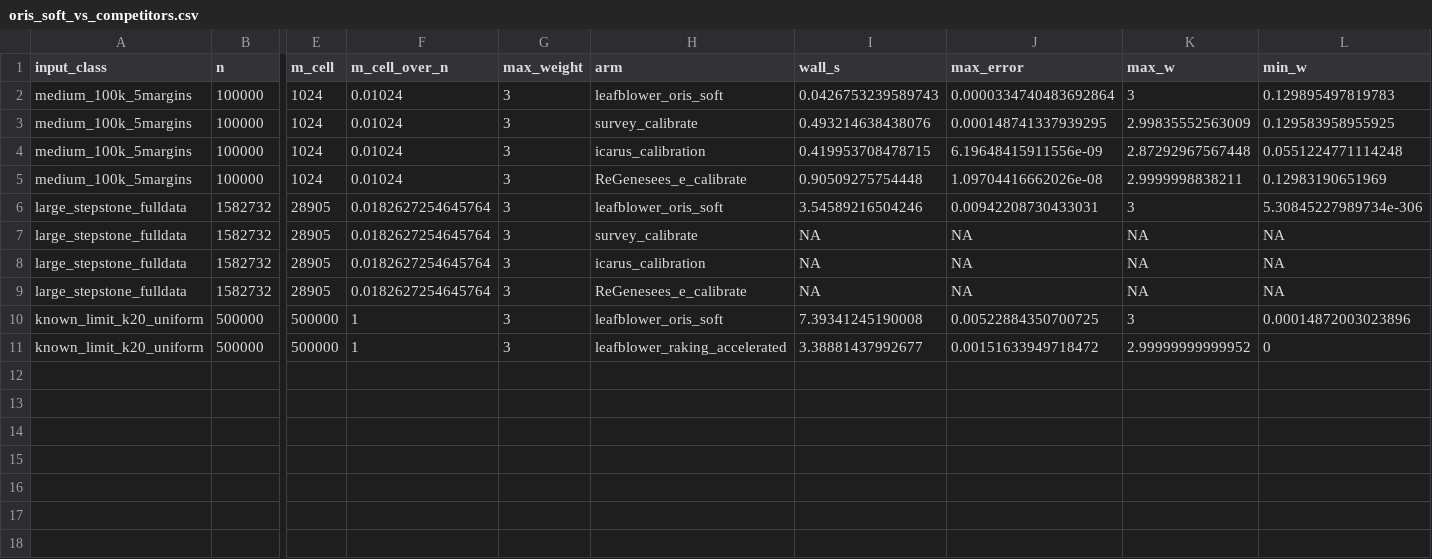
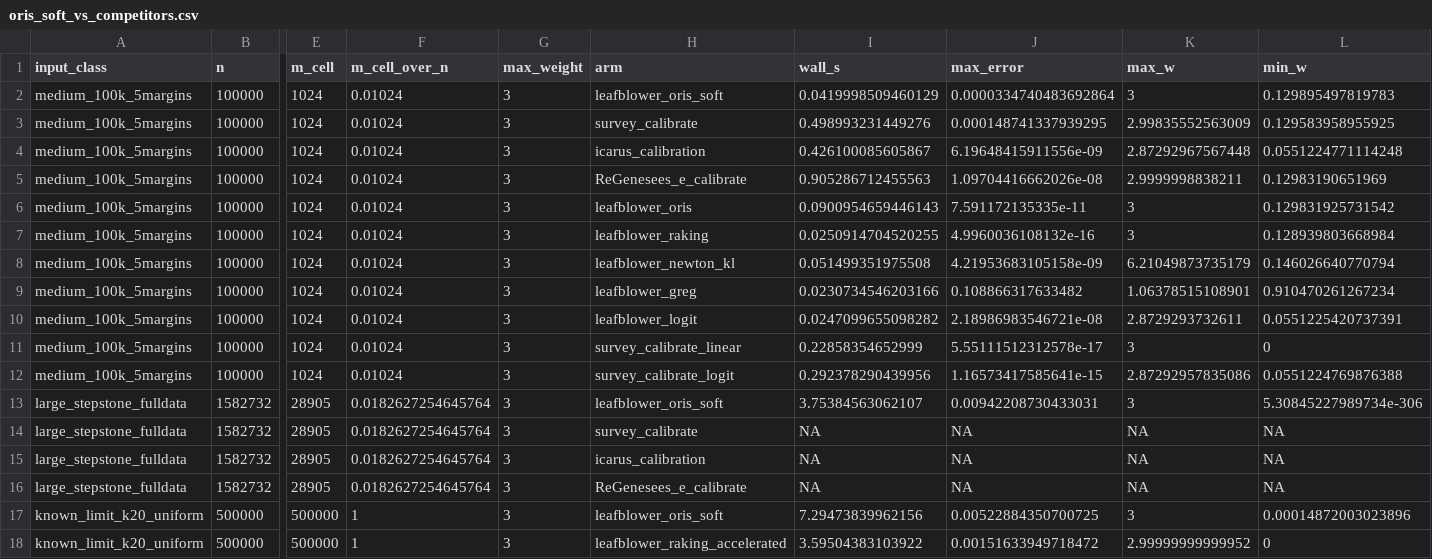
Before and after one commit to davdittrich/leafblower, a CSV file: benchmarks/results/oris_soft_vs_competitors.csv, drawn as a sheet; only a part is shown, gaps mark what is left out; addresses are those after the commit; rows hold the shown columns only; the diff names each change by its address in the sheet, - before the commit and + after, or states it on an @@ line.

Commit message:
docs(03-05): regenerate oris_soft_vs_competitors.csv with 7 new G-03-1 arms
Fresh single-thread-BLAS run: medium_100k_5margins now carries 11 rows (4
original + leafblower_oris/raking/newton_kl/greg/logit + survey_calibrate_
linear/logit). Original 4 rows unchanged in shape; large_stepstone_fulldata
and known_limit_k20_uniform classes untouched by this plan.

DoD verified unbroken: R CMD INSTALL --preclean . succeeds; devtools::test()
0 FAIL/141 WARN/13 SKIP/1837 PASS (matches 03-04 baseline); Python pytest
161 passed/0 failed; DESCRIPTION diff empty (no new package).

```diff
--- a/benchmarks/results/oris_soft_vs_competitors.csv
+++ b/benchmarks/results/oris_soft_vs_competitors.csv
-I2 (wall_s): 0.0426753239589743
+I2 (wall_s): 0.0419998509460129
-I3 (wall_s): 0.493214638438076
+I3 (wall_s): 0.498993231449276
-I4 (wall_s): 0.419953708478715
+I4 (wall_s): 0.426100085605867
-I5 (wall_s): 0.90509275754448
+I5 (wall_s): 0.905286712455563
+row 6: medium_100k_5margins | 100000 | 1024 | 0.01024 | 3 | leafblower_oris | 0.0900954659446143 | 7.591172135335e-11 | 3 | 0.129831925731542
+row 7: medium_100k_5margins | 100000 | 1024 | 0.01024 | 3 | leafblower_raking | 0.0250914704520255 | 4.9960036108132e-16 | 3 | 0.128939803668984
+row 8: medium_100k_5margins | 100000 | 1024 | 0.01024 | 3 | leafblower_newton_kl | 0.051499351975508 | 4.21953683105158e-09 | 6.21049873735179 | 0.146026640770794
+row 9: medium_100k_5margins | 100000 | 1024 | 0.01024 | 3 | leafblower_greg | 0.0230734546203166 | 0.108866317633482 | 1.06378515108901 | 0.910470261267234
+row 10: medium_100k_5margins | 100000 | 1024 | 0.01024 | 3 | leafblower_logit | 0.0247099655098282 | 2.18986983546721e-08 | 2.8729293732611 | 0.0551225420737391
+row 11: medium_100k_5margins | 100000 | 1024 | 0.01024 | 3 | survey_calibrate_linear | 0.22858354652999 | 5.55111512312578e-17 | 3 | 0
+row 12: medium_100k_5margins | 100000 | 1024 | 0.01024 | 3 | survey_calibrate_logit | 0.292378290439956 | 1.16573417585641e-15 | 2.87292957835086 | 0.0551224769876388
-I13 (wall_s): 3.54589216504246
+I13 (wall_s): 3.75384563062107
-I17 (wall_s): 7.39341245190008
+I17 (wall_s): 7.29473839962156
-I18 (wall_s): 3.38881437992677
+I18 (wall_s): 3.59504383103922
```
